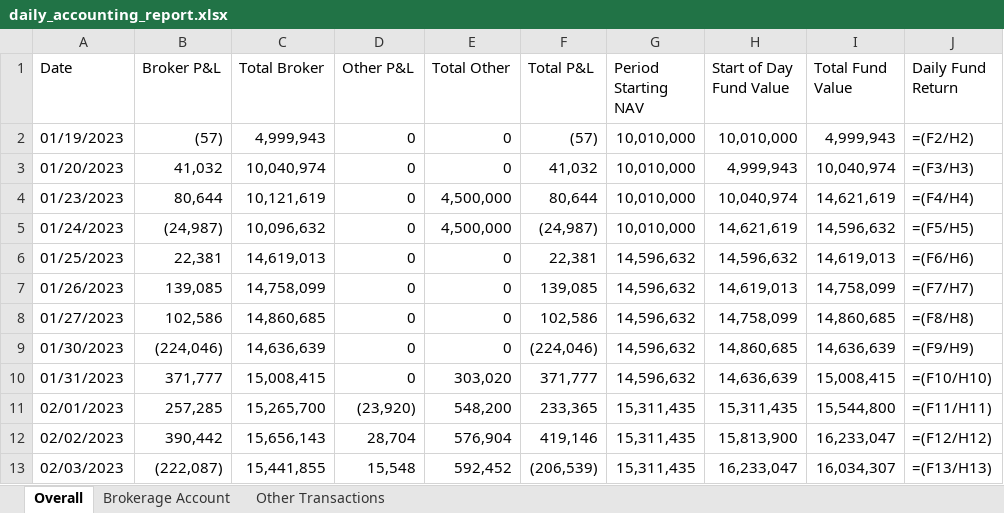
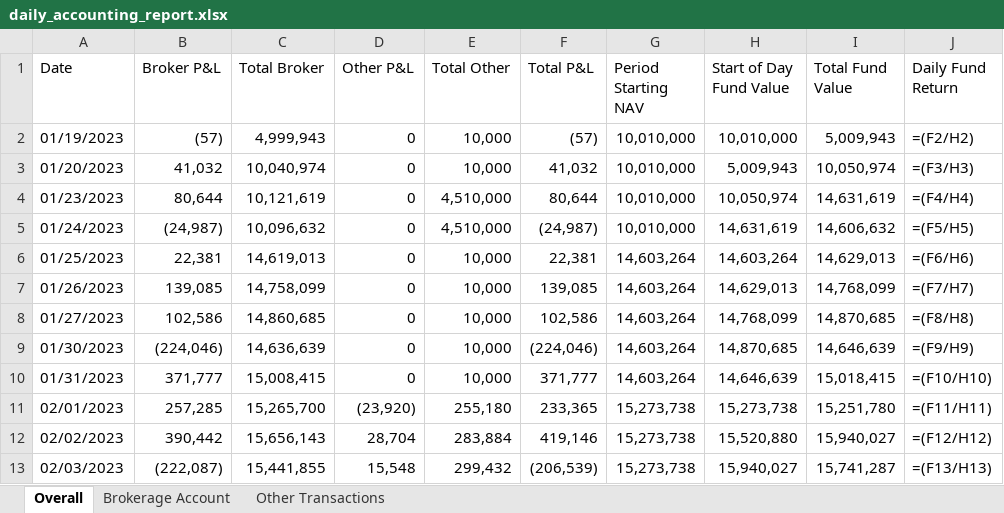
Before and after one commit to Obers26/daily-accounting-tool, an Excel workbook: daily_accounting_report.xlsx, sheet Overall, drawn as a sheet; only a part is shown; values as stored, in another font and other column widths than the file's, no cell formats; formulas without a stored value are shown as written; the diff covers the shown part only; the diff names each change by its address in the sheet, - before the commit and + after, or states it on an @@ line.

```diff
--- a/daily_accounting_report.xlsx (sheet Overall)
+++ b/daily_accounting_report.xlsx (sheet Overall)
-E2:E3 (Total Other): 0
+E2:E3 (Total Other): 10,000
-I2 (Total Fund Value): 4,999,943
+I2 (Total Fund Value): 5,009,943
-H3 (Start of Day Fund Value): 4,999,943
+H3 (Start of Day Fund Value): 5,009,943
-I3 (Total Fund Value): 10,040,974
+I3 (Total Fund Value): 10,050,974
-E4:E5 (Total Other): 4,500,000
+E4:E5 (Total Other): 4,510,000
-H4 (Start of Day Fund Value): 10,040,974
+H4 (Start of Day Fund Value): 10,050,974
-I4 (Total Fund Value): 14,621,619
+I4 (Total Fund Value): 14,631,619
-H5 (Start of Day Fund Value): 14,621,619
+H5 (Start of Day Fund Value): 14,631,619
-I5 (Total Fund Value): 14,596,632
+I5 (Total Fund Value): 14,606,632
-E6:E9 (Total Other): 0
+E6:E9 (Total Other): 10,000
-G6:G10 (Period Starting NAV): 14,596,632
+G6:G10 (Period Starting NAV): 14,603,264
-H6 (Start of Day Fund Value): 14,596,632
+H6 (Start of Day Fund Value): 14,603,264
-I6 (Total Fund Value): 14,619,013
+I6 (Total Fund Value): 14,629,013
-H7 (Start of Day Fund Value): 14,619,013
+H7 (Start of Day Fund Value): 14,629,013
-I7 (Total Fund Value): 14,758,099
+I7 (Total Fund Value): 14,768,099
-H8 (Start of Day Fund Value): 14,758,099
+H8 (Start of Day Fund Value): 14,768,099
-I8 (Total Fund Value): 14,860,685
+I8 (Total Fund Value): 14,870,685
-H9 (Start of Day Fund Value): 14,860,685
+H9 (Start of Day Fund Value): 14,870,685
-I9 (Total Fund Value): 14,636,639
+I9 (Total Fund Value): 14,646,639
-E10 (Total Other): 303,020
+E10 (Total Other): 10,000
-H10 (Start of Day Fund Value): 14,636,639
+H10 (Start of Day Fund Value): 14,646,639
-I10 (Total Fund Value): 15,008,415
+I10 (Total Fund Value): 15,018,415
-E11 (Total Other): 548,200
+E11 (Total Other): 255,180
-G11:G13 (Period Starting NAV): 15,311,435
+G11:G13 (Period Starting NAV): 15,273,738
-H11 (Start of Day Fund Value): 15,311,435
+H11 (Start of Day Fund Value): 15,273,738
-I11 (Total Fund Value): 15,544,800
+I11 (Total Fund Value): 15,251,780
-E12 (Total Other): 576,904
+E12 (Total Other): 283,884
-H12 (Start of Day Fund Value): 15,813,900
+H12 (Start of Day Fund Value): 15,520,880
-I12 (Total Fund Value): 16,233,047
+I12 (Total Fund Value): 15,940,027
-E13 (Total Other): 592,452
+E13 (Total Other): 299,432
-H13 (Start of Day Fund Value): 16,233,047
+H13 (Start of Day Fund Value): 15,940,027
-I13 (Total Fund Value): 16,034,307
+I13 (Total Fund Value): 15,741,287
```
Also changed, not shown: 504 edited cells elsewhere in this sheet, sheet Other Transactions, cell formats, 4 other files.
